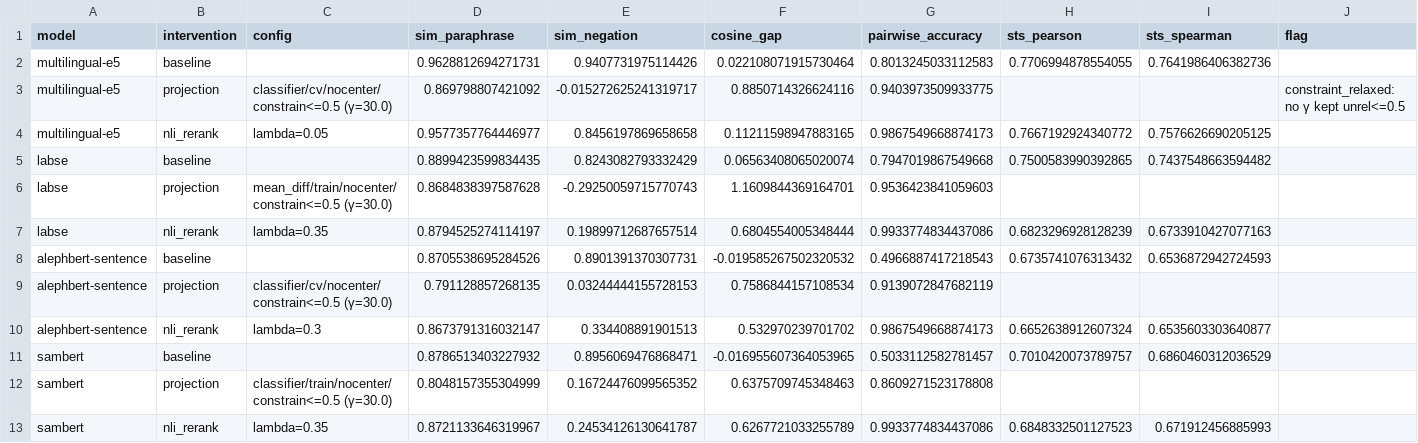
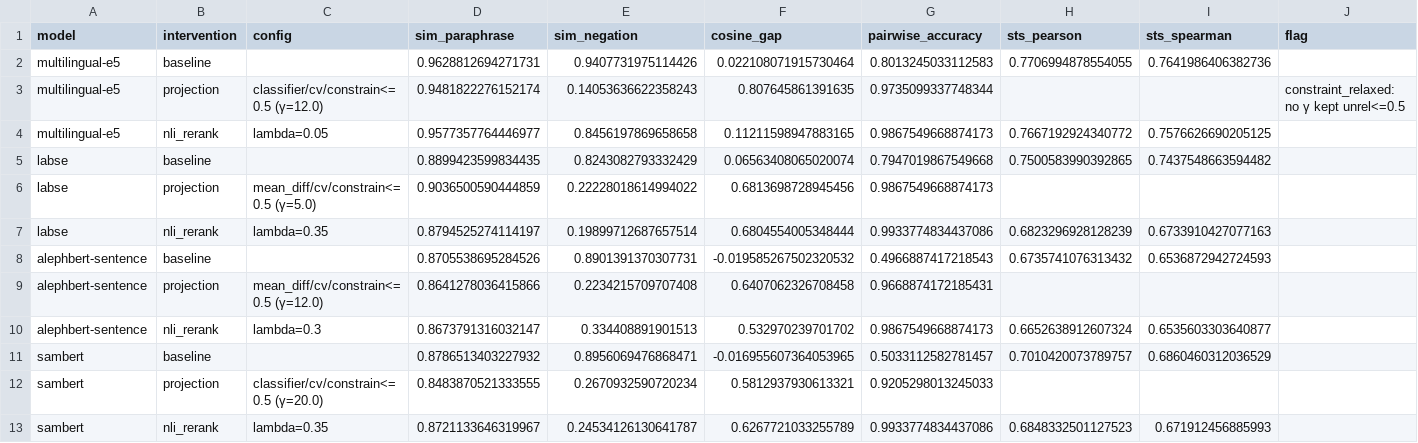
Before and after one commit to ItayBoros/hebrew-negation-embeddings, a CSV file: results/final_comparison.csv, drawn as a sheet.

Commit message:
fix: final_comparison.py headline selection now matches report Table 6
best_constrained_projection() was still picking the constrained config with
the highest cosine_gap; Table 6 in report/main.tex (after the F5 review fix)
picks by highest pairwise accuracy instead, and documents both selection
rules together (Section 2.4). The script and results/final_comparison.csv
were never updated to match, so anyone regenerating or browsing that file
got numbers (0.94/0.95/0.91/0.86) that silently disagreed with the
submitted report (0.97/0.99/0.97/0.92). Regenerated the CSV; it now agrees.

```diff
--- a/results/final_comparison.csv
+++ b/results/final_comparison.csv
@@ -2,12 +2,12 @@ model,intervention,config,sim_paraphrase,sim_negation,cosine_gap,pairwise_accura
 multilingual-e5,baseline,,0.9628812694271731,0.9407731975114426,0.022108071915730464,0.8013245033112583,0.7706994878554055,0.7641986406382736,
-multilingual-e5,projection,classifier/cv/nocenter/constrain<=0.5 (γ=30.0),0.869798807421092,-0.015272625241319717,0.8850714326624116,0.9403973509933775,,,constraint_relaxed: no γ kept unrel<=0.5
+multilingual-e5,projection,classifier/cv/constrain<=0.5 (γ=12.0),0.9481822276152174,0.14053636622358243,0.807645861391635,0.9735099337748344,,,constraint_relaxed: no γ kept unrel<=0.5
 multilingual-e5,nli_rerank,lambda=0.05,0.9577357764446977,0.8456197869658658,0.11211598947883165,0.9867549668874173,0.7667192924340772,0.7576626690205125,
 labse,baseline,,0.8899423599834435,0.8243082793332429,0.06563408065020074,0.7947019867549668,0.7500583990392865,0.7437548663594482,
-labse,projection,mean_diff/train/nocenter/constrain<=0.5 (γ=30.0),0.8684838397587628,-0.29250059715770743,1.1609844369164701,0.9536423841059603,,,
+labse,projection,mean_diff/cv/constrain<=0.5 (γ=5.0),0.9036500590444859,0.22228018614994022,0.6813698728945456,0.9867549668874173,,,
 labse,nli_rerank,lambda=0.35,0.8794525274114197,0.19899712687657514,0.6804554005348444,0.9933774834437086,0.6823296928128239,0.6733910427077163,
 alephbert-sentence,baseline,,0.8705538695284526,0.8901391370307731,-0.019585267502320532,0.4966887417218543,0.6735741076313432,0.6536872942724593,
-alephbert-sentence,projection,classifier/cv/nocenter/constrain<=0.5 (γ=30.0),0.791128857268135,0.03244444155728153,0.7586844157108534,0.9139072847682119,,,
+alephbert-sentence,projection,mean_diff/cv/constrain<=0.5 (γ=12.0),0.8641278036415866,0.2234215709707408,0.6407062326708458,0.9668874172185431,,,
 alephbert-sentence,nli_rerank,lambda=0.3,0.8673791316032147,0.334408891901513,0.532970239701702,0.9867549668874173,0.6652638912607324,0.6535603303640877,
 sambert,baseline,,0.8786513403227932,0.8956069476868471,-0.016955607364053965,0.5033112582781457,0.7010420073789757,0.6860460312036529,
-sambert,projection,classifier/train/nocenter/constrain<=0.5 (γ=30.0),0.8048157355304999,0.16724476099565352,0.6375709745348463,0.8609271523178808,,,
+sambert,projection,classifier/cv/constrain<=0.5 (γ=20.0),0.8483870521333555,0.2670932590720234,0.5812937930613321,0.9205298013245033,,,
 sambert,nli_rerank,lambda=0.35,0.8721133646319967,0.24534126130641787,0.6267721033255789,0.9933774834437086,0.6848332501127523,0.671912456885993,
```
Also changed, not shown: 1 other file.
